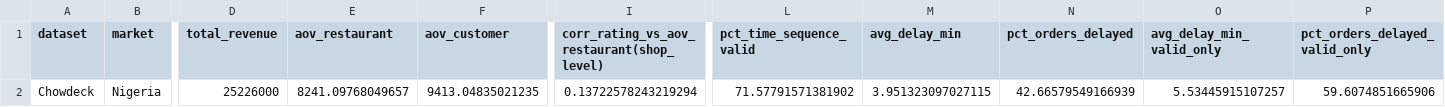
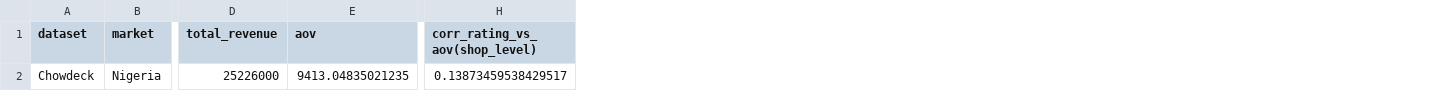
Before and after one commit to hieu-ngn/restaurant-revenue-da-project, a CSV file: outputs/kpi_summary/chowdeck_kpi_summary.csv, drawn as a sheet; only a part is shown, gaps mark what is left out; removed rows and columns are numbered as before the commit, all else as after; the diff names each change by its address in the sheet, - before the commit and + after, or states it on an @@ line.

```diff
--- a/outputs/kpi_summary/chowdeck_kpi_summary.csv
+++ b/outputs/kpi_summary/chowdeck_kpi_summary.csv
-column E (aov_restaurant), row 2: 8241.09768049657
-column I, rows 1-2: corr_rating_vs_aov_restaurant(shop_level) | 0.13722578243219294
+column H (corr_rating_vs_aov(shop_level)), row 2: 0.13873459538429517
-column L (pct_time_sequence_valid), row 2: 71.57791571381902
-column M (avg_delay_min), row 2: 3.951323097027115
-column N (pct_orders_delayed), row 2: 42.66579549166939
-column O (avg_delay_min_valid_only), row 2: 5.53445915107257
-column P (pct_orders_delayed_valid_only), row 2: 59.6074851665906
-E1: aov_customer
+E1: aov
```
Also changed, not shown: 19 other files.
